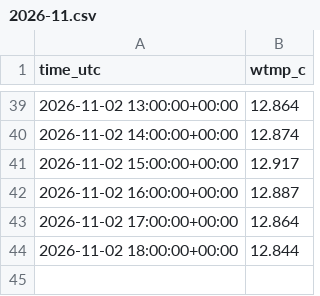
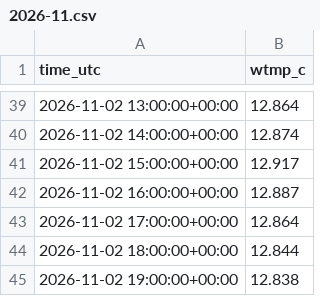
Before and after one commit to Tini-Scientific/beach-thermometer, a CSV file: data/archive/edu_humboldt_humboldt/2026-11.csv, drawn as a sheet; only a part is shown, gaps mark what is left out; the diff names each change by its address in the sheet, - before the commit and + after, or states it on an @@ line.

```diff
--- a/data/archive/edu_humboldt_humboldt/2026-11.csv
+++ b/data/archive/edu_humboldt_humboldt/2026-11.csv
+row 45: 2026-11-02 19:00:00+00:00 | 12.838
```
Also changed, not shown: data/archive/46012/2026-11.csv, data/archive/46213/2026-11.csv, 24 other files.
